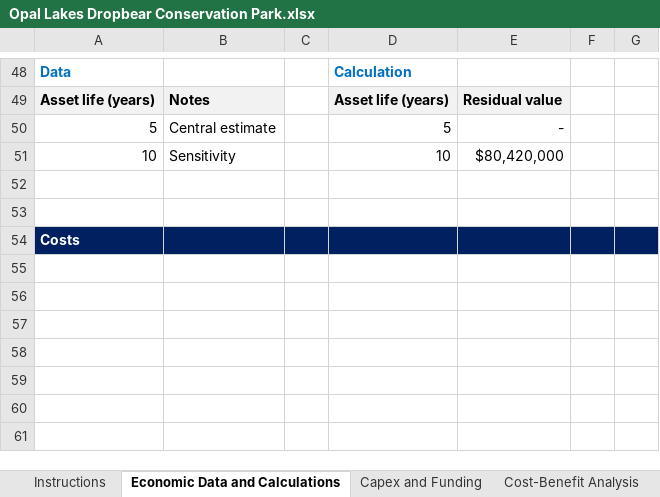
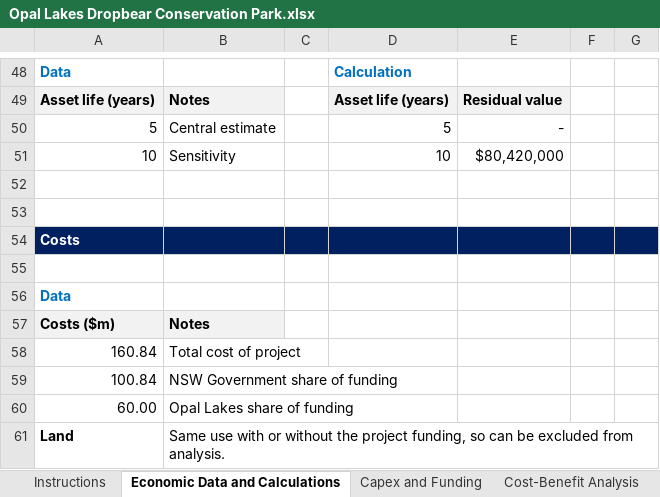
Before and after one commit to justin-git01/NSW-Public-Service-Commission, an Excel workbook: Opal Lakes Dropbear Conservation Park.xlsx, sheet Economic Data and Calculations, drawn as a sheet; only a part is shown, gaps mark what is left out; values as stored, in another font and other column widths than the file's, no borders; charts and pictures not drawn; the diff names each change by its address in the sheet, - before the commit and + after, or states it on an @@ line.

Commit message:
Cost Analysis

```diff
--- a/Opal Lakes Dropbear Conservation Park.xlsx (sheet Economic Data and Calculations)
+++ b/Opal Lakes Dropbear Conservation Park.xlsx (sheet Economic Data and Calculations)
+row 55: (empty)
+row 56: Data
+row 57: Costs ($m) | Notes
+row 58: 160.84 | Total cost of project
+row 59: 100.84 | NSW Government share of funding
+row 60: 60.00 | Opal Lakes share of funding
+row 61: Land | Same use with or without the project funding, so can be excluded from analysis.
```
Also changed, not shown: charts or pictures.
